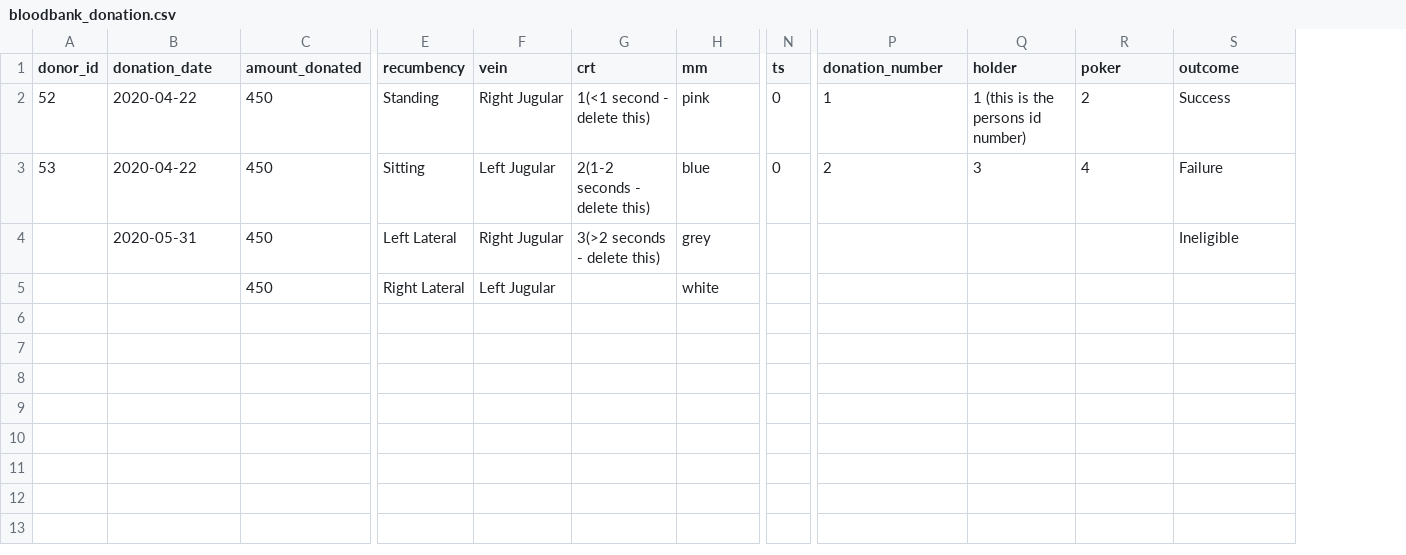
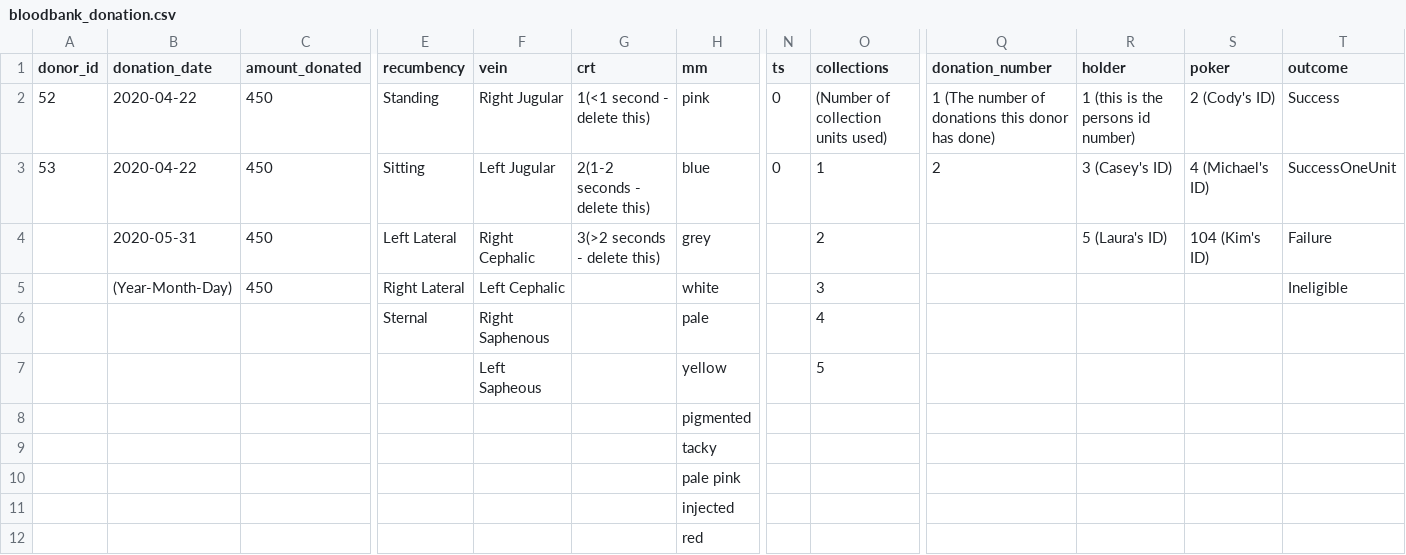
Before and after one commit to codylocklear/navbb, a CSV file: admin/importer/donation-importer/uploads/bloodbank_donation.csv, drawn as a sheet; only a part is shown, gaps mark what is left out; addresses are those after the commit; rows hold the shown columns only; the diff names each change by its address in the sheet, - before the commit and + after, or states it on an @@ line.

```diff
--- a/admin/importer/donation-importer/uploads/bloodbank_donation.csv
+++ b/admin/importer/donation-importer/uploads/bloodbank_donation.csv
+column O (collections), rows 2-5: (Number of collection units used) | 1 | 2 | 3
-Q2 (donation_number): 1
+Q2 (donation_number): 1 (The number of donations this donor has done)
-S2 (poker): 2
+S2 (poker): 2 (Cody's ID)
-R3 (holder): 3
+R3 (holder): 3 (Casey's ID)
-S3 (poker): 4
+S3 (poker): 4 (Michael's ID)
-T3 (outcome): Failure
+T3 (outcome): SuccessOneUnit
-F4 (vein): Right Jugular
+F4 (vein): Right Cephalic
-R4 (holder): (empty)
+R4 (holder): 5 (Laura's ID)
-S4 (poker): (empty)
+S4 (poker): 104 (Kim's ID)
-T4 (outcome): Ineligible
+T4 (outcome): Failure
-B5 (donation_date): (empty)
+B5 (donation_date): (Year-Month-Day)
-F5 (vein): Left Jugular
+F5 (vein): Left Cephalic
-T5 (outcome): (empty)
+T5 (outcome): Ineligible
+row 6:  |  |  | Sternal | Right Saphenous |  | pale |  | 4
+row 7:  |  |  |  | Left Sapheous |  | yellow |  | 5
+row 8:  |  |  |  |  |  | pigmented
+row 9:  |  |  |  |  |  | tacky
+row 10:  |  |  |  |  |  | pale pink
+row 11:  |  |  |  |  |  | injected
+row 12:  |  |  |  |  |  | red
```
Also changed, not shown: 14 other files.
